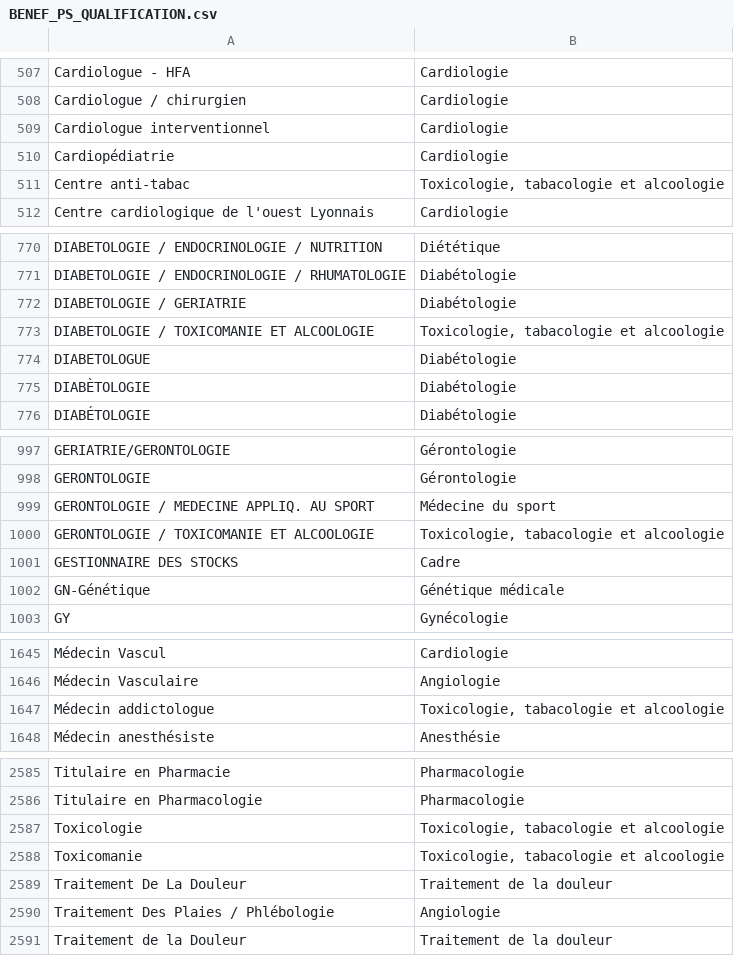
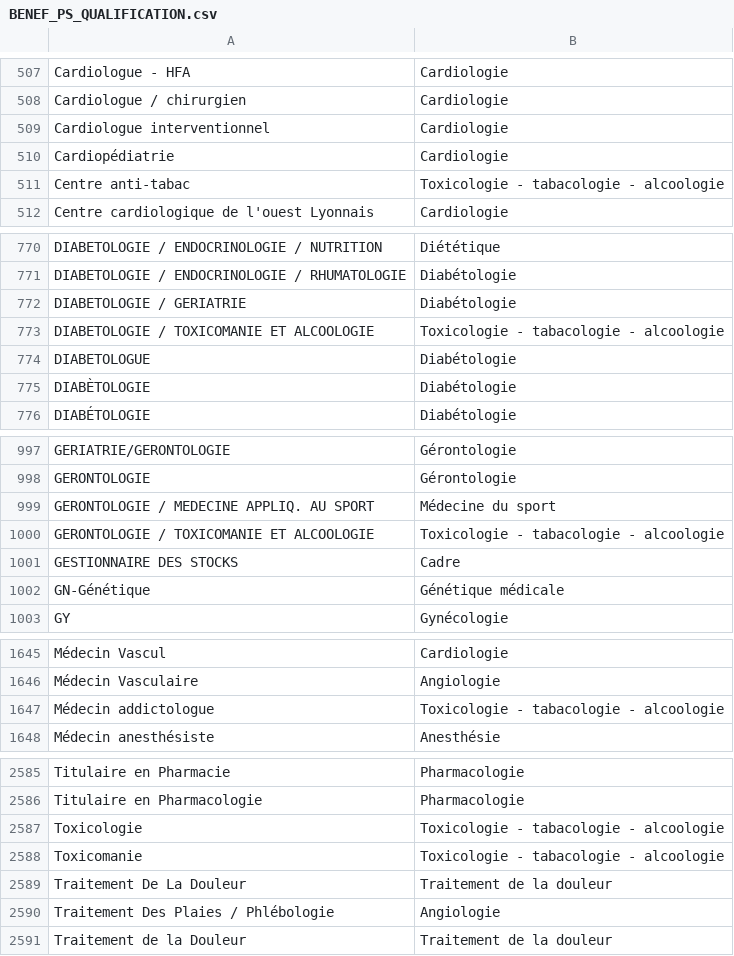
Before and after one commit to regardscitoyens/sunshine-data, a CSV file: data/unifier/BENEF_PS_QUALIFICATION.csv, drawn as a sheet; only a part is shown, gaps mark what is left out; the diff covers the shown part only.

```diff
--- a/data/unifier/BENEF_PS_QUALIFICATION.csv
+++ b/data/unifier/BENEF_PS_QUALIFICATION.csv
@@ -510,3 +510,3 @@ Cardiologue interventionnel,Cardiologie
 Cardiopédiatrie,Cardiologie
-Centre anti-tabac,"Toxicologie, tabacologie et alcoologie"
+Centre anti-tabac,Toxicologie - tabacologie - alcoologie
 Centre cardiologique de l'ouest Lyonnais,Cardiologie
@@ -772,3 +772,3 @@ DIABETOLOGIE / ENDOCRINOLOGIE / RHUMATOLOGIE,Diabétologie
 DIABETOLOGIE / GERIATRIE,Diabétologie
-DIABETOLOGIE / TOXICOMANIE ET ALCOOLOGIE,"Toxicologie, tabacologie et alcoologie"
+DIABETOLOGIE / TOXICOMANIE ET ALCOOLOGIE,Toxicologie - tabacologie - alcoologie
 DIABETOLOGUE,Diabétologie
@@ -999,3 +999,3 @@ GERONTOLOGIE,Gérontologie
 GERONTOLOGIE / MEDECINE APPLIQ. AU SPORT,Médecine du sport
-GERONTOLOGIE / TOXICOMANIE ET ALCOOLOGIE,"Toxicologie, tabacologie et alcoologie"
+GERONTOLOGIE / TOXICOMANIE ET ALCOOLOGIE,Toxicologie - tabacologie - alcoologie
 GESTIONNAIRE DES STOCKS,Cadre
@@ -1646,3 +1646,3 @@ Médecin Vascul,Cardiologie
 Médecin Vasculaire,Angiologie
-Médecin addictologue,"Toxicologie, tabacologie et alcoologie"
+Médecin addictologue,Toxicologie - tabacologie - alcoologie
 Médecin anesthésiste,Anesthésie
@@ -2586,4 +2586,4 @@ Titulaire en Pharmacie,Pharmacologie
 Titulaire en Pharmacologie,Pharmacologie
-Toxicologie,"Toxicologie, tabacologie et alcoologie"
-Toxicomanie,"Toxicologie, tabacologie et alcoologie"
+Toxicologie,Toxicologie - tabacologie - alcoologie
+Toxicomanie,Toxicologie - tabacologie - alcoologie
 Traitement De La Douleur,Traitement de la douleur
```
Also changed, not shown: 13 edited cells elsewhere in this file, data/unifier/LABO.csv, 1 other file.
